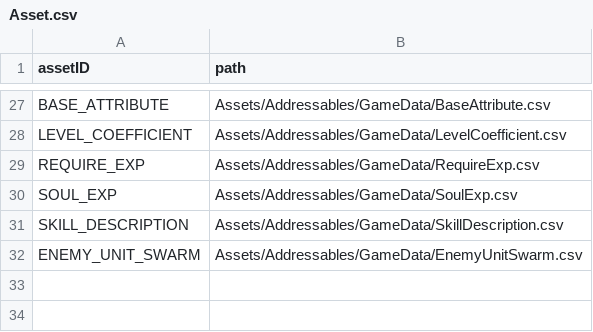
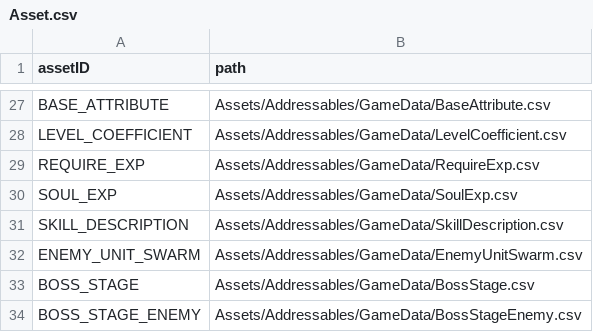
Before and after one commit to ionic5/02-ap, a CSV file: TaskForce.AP.Client/Assets/Addressables/AssetData/Asset.csv, drawn as a sheet; only a part is shown, gaps mark what is left out; the diff names each change by its address in the sheet, - before the commit and + after, or states it on an @@ line.

Commit message:
BossStage 관련 데이터 로드

```diff
--- a/TaskForce.AP.Client/Assets/Addressables/AssetData/Asset.csv
+++ b/TaskForce.AP.Client/Assets/Addressables/AssetData/Asset.csv
+row 33: BOSS_STAGE | Assets/Addressables/GameData/BossStage.csv
+row 34: BOSS_STAGE_ENEMY | Assets/Addressables/GameData/BossStageEnemy.csv
```
Also changed, not shown: 7 other files.
